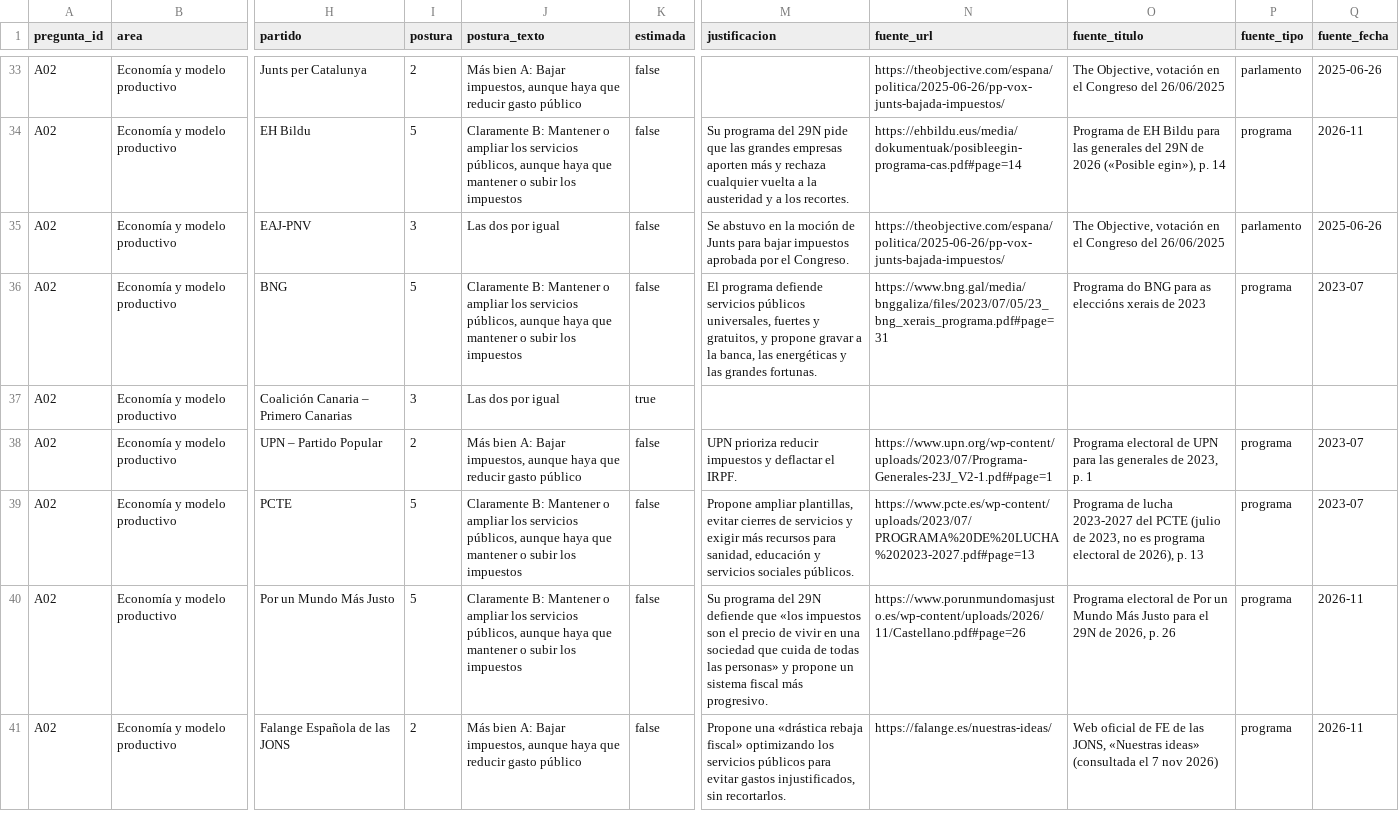
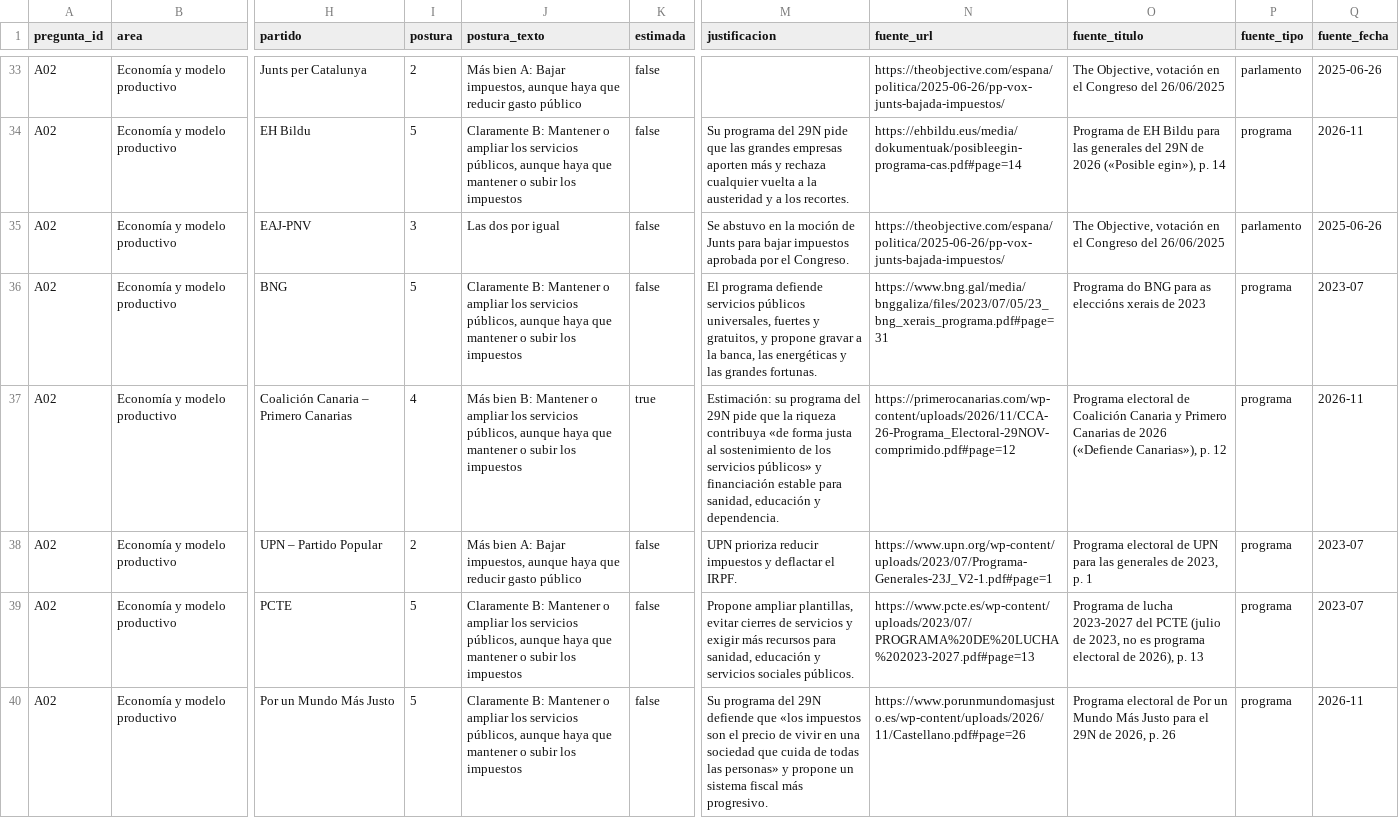
Before and after one commit to menendezpeoe-maker/menendezpeoe-maker.github.io, a CSV file: datos/posturas.csv, drawn as a sheet; only a part is shown, gaps mark what is left out; the shorter side is filled out with more unchanged rows; the diff covers the shown part only; the diff names each change by its address in the sheet, - before the commit and + after, or states it on an @@ line.

Commit message:
Publicación: posturas de CC-PC revisadas con su programa del 29N (17 nov)

```diff
--- a/datos/posturas.csv
+++ b/datos/posturas.csv
-I37 (postura): 3
+I37 (postura): 4
-J37 (postura_texto): Las dos por igual
+J37 (postura_texto): Más bien B: Mantener o ampliar los servicios públicos, aunque haya que mantener o subir los impuestos
-M37 (justificacion): (empty)
+M37 (justificacion): Estimación: su programa del 29N pide que la riqueza contribuya «de forma justa al sostenimiento de los servicios públicos» y financiación estable para sanidad, educación y dependencia.
-N37 (fuente_url): (empty)
+N37 (fuente_url): https://primerocanarias.com/wp-content/uploads/2026/11/CCA-26-Programa_Electoral-29NOV-comprimido.pdf#page=12
-O37 (fuente_titulo): (empty)
+O37 (fuente_titulo): Programa electoral de Coalición Canaria y Primero Canarias de 2026 («Defiende Canarias»), p. 12
-P37 (fuente_tipo): (empty)
+P37 (fuente_tipo): programa
-Q37 (fuente_fecha): (empty)
+Q37 (fuente_fecha): 2026-11
```
Also changed, not shown: 2 added rows and 51 edited cells elsewhere in this file, 28 other files.
